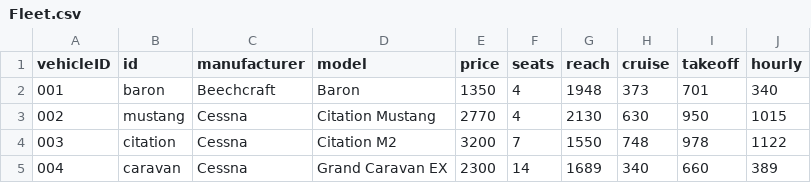
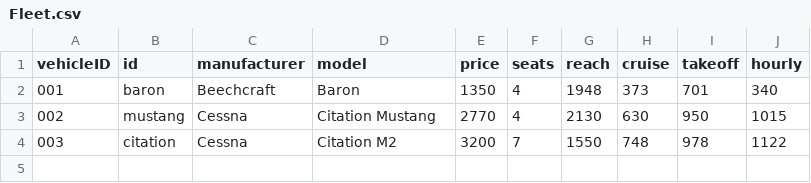
Before and after one commit to taranrai96/PelicanFlight, a CSV file: data/Fleet.csv, drawn as a sheet; the diff names each change by its address in the sheet, - before the commit and + after, or states it on an @@ line.

```diff
--- a/data/Fleet.csv
+++ b/data/Fleet.csv
-row 5: 004 | caravan | Cessna | Grand Caravan EX | 2300 | 14 | 1689 | 340 | 660 | 389
```
Also changed, not shown: 12 other files.
